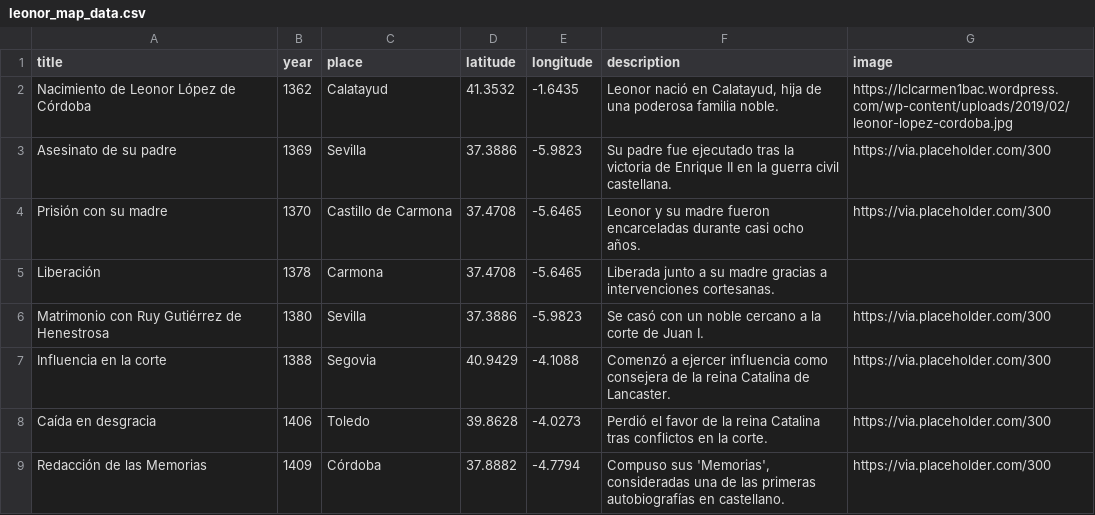
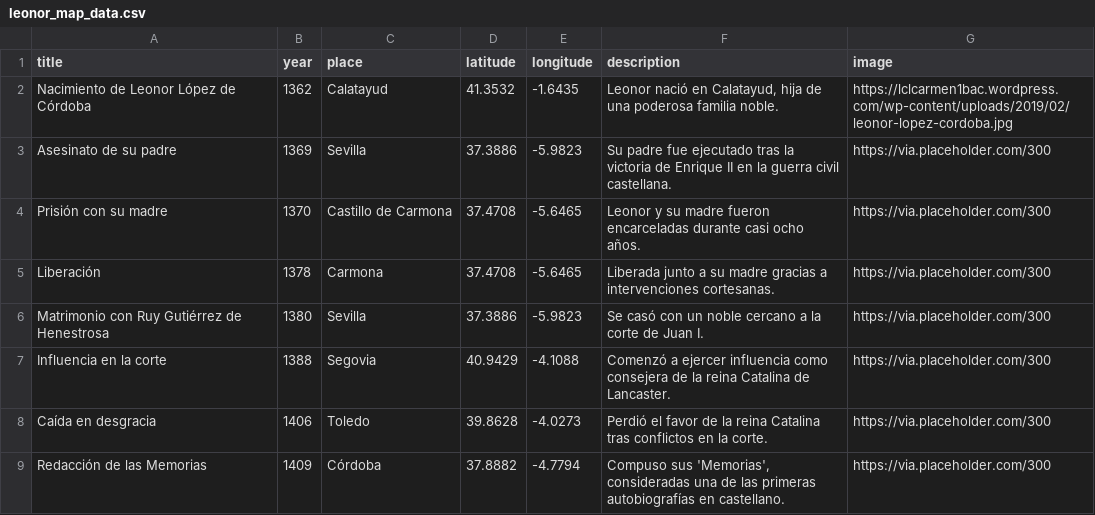
Before and after one commit to dh-miami/SPA_410_Fall25, a CSV file: assets/data/leonor_map_data.csv, drawn as a sheet.

Commit message:
Update leonor_map_data.csv

```diff
--- a/assets/data/leonor_map_data.csv
+++ b/assets/data/leonor_map_data.csv
@@ -4,3 +4,3 @@ Asesinato de su padre,1369,Sevilla,37.3886,-5.9823,"Su padre fue ejecutado tras
 Prisión con su madre,1370,Castillo de Carmona,37.4708,-5.6465,"Leonor y su madre fueron encarceladas durante casi ocho años.",https://via.placeholder.com/300
-Liberación,1378,Carmona,37.4708,-5.6465,"Liberada junto a su madre gracias a intervenciones cortesanas.",
+Liberación,1378,Carmona,37.4708,-5.6465,"Liberada junto a su madre gracias a intervenciones cortesanas.",https://via.placeholder.com/300
 Matrimonio con Ruy Gutiérrez de Henestrosa,1380,Sevilla,37.3886,-5.9823,"Se casó con un noble cercano a la corte de Juan I.",https://via.placeholder.com/300
```
